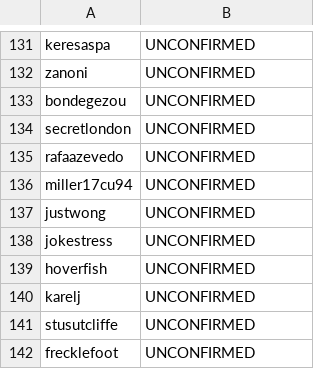
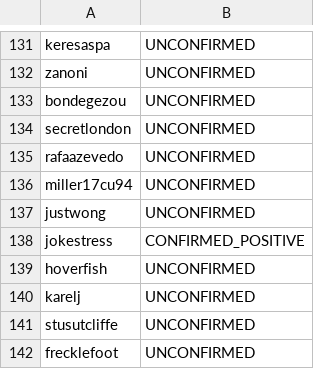
Before and after one commit to Big-Data/reslve, a CSV file: data/spreadsheets/cross-site-usernames_Twitter.csv, drawn as a sheet; only a part is shown, gaps mark what is left out.

Commit message:
cross-site-usernames updated with some more confirmed usernames

```diff
--- a/data/spreadsheets/cross-site-usernames_Twitter.csv
+++ b/data/spreadsheets/cross-site-usernames_Twitter.csv
@@ -137,3 +137,3 @@ miller17cu94,UNCONFIRMED
 justwong,UNCONFIRMED
-jokestress,UNCONFIRMED
+jokestress,CONFIRMED_POSITIVE
 hoverfish,UNCONFIRMED
```
